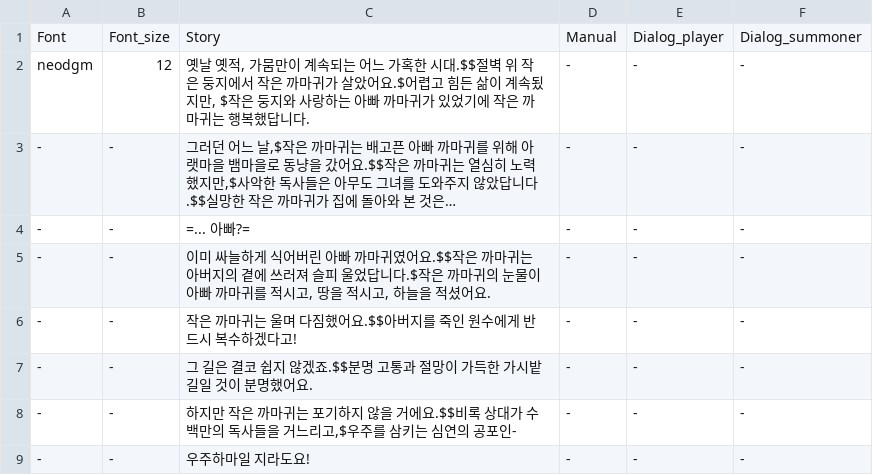
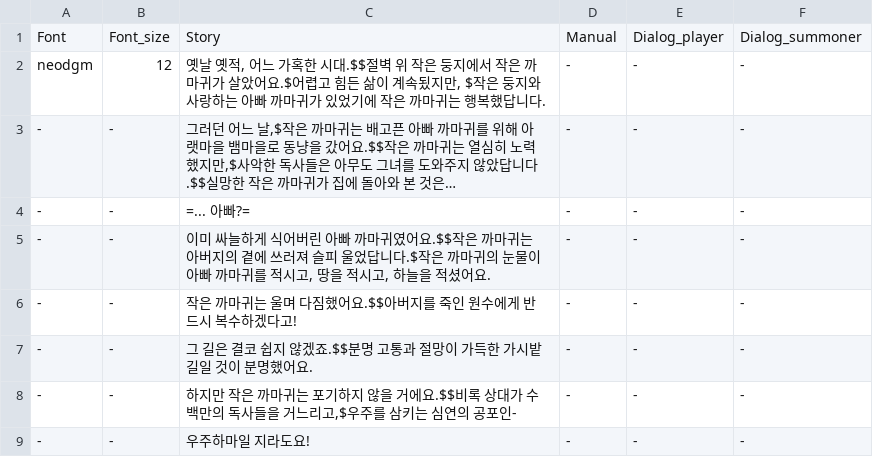
Before and after one commit to PrintedLove/CrowTale, a CSV file: Assets/StreamingAssets/Languages/kor.csv, drawn as a sheet.

```diff
--- a/Assets/StreamingAssets/Languages/kor.csv
+++ b/Assets/StreamingAssets/Languages/kor.csv
@@ -1,3 +1,3 @@
 Font,Font_size,Story,Manual,Dialog_player,Dialog_summoner
-neodgm,12,"옛날 옛적, 가뭄만이 계속되는 어느 가혹한 시대.$$절벽 위 작은 둥지에서 작은 까마귀가 살았어요.$어렵고 힘든 삶이 계속됬지만, $작은 둥지와 사랑하는 아빠 까마귀가 있었기에 작은 까마귀는 행복했답니다.",-,-,-
+neodgm,12,"옛날 옛적, 어느 가혹한 시대.$$절벽 위 작은 둥지에서 작은 까마귀가 살았어요.$어렵고 힘든 삶이 계속됬지만, $작은 둥지와 사랑하는 아빠 까마귀가 있었기에 작은 까마귀는 행복했답니다.",-,-,-
 -,-,"그러던 어느 날,$작은 까마귀는 배고픈 아빠 까마귀를 위해 아랫마을 뱀마을로 동냥을 갔어요.$$작은 까마귀는 열심히 노력했지만,$사악한 독사들은 아무도 그녀를 도와주지 않았답니다.$$실망한 작은 까마귀가 집에 돌아와 본 것은…",-,-,-
```
Also changed, not shown: Assets/StreamingAssets/Languages/eng.csv, 12 other files.
